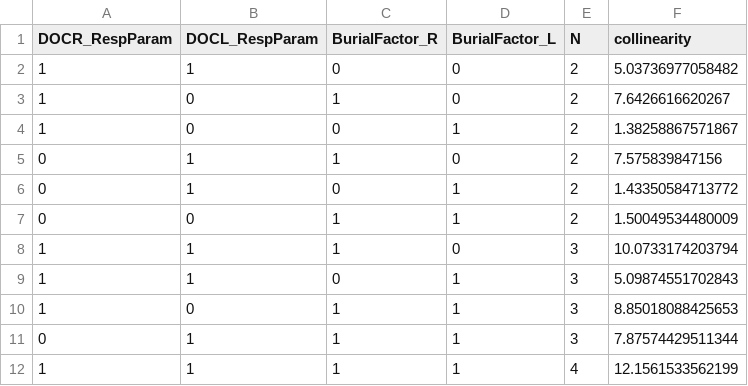
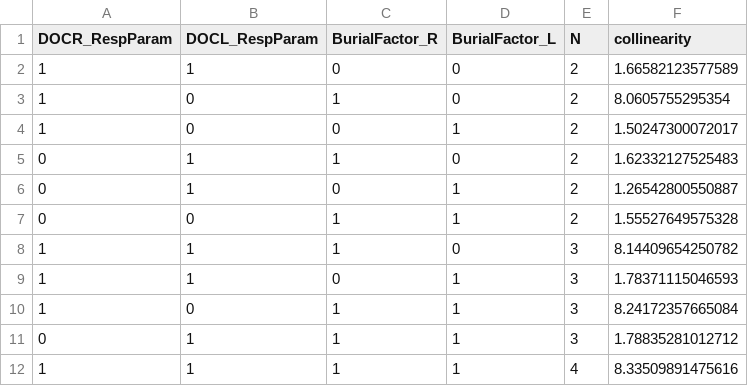
Before and after one commit to GLEON/SOS, a CSV file: R/FMEresults/Vanern_collinearity.csv, drawn as a sheet.

```diff
--- a/R/FMEresults/Vanern_collinearity.csv
+++ b/R/FMEresults/Vanern_collinearity.csv
@@ -1,12 +1,12 @@
 "DOCR_RespParam","DOCL_RespParam","BurialFactor_R","BurialFactor_L","N","collinearity"
-1,1,0,0,2,5.03736977058482
-1,0,1,0,2,7.6426616620267
-1,0,0,1,2,1.38258867571867
-0,1,1,0,2,7.575839847156
-0,1,0,1,2,1.43350584713772
-0,0,1,1,2,1.50049534480009
-1,1,1,0,3,10.0733174203794
-1,1,0,1,3,5.09874551702843
-1,0,1,1,3,8.85018088425653
-0,1,1,1,3,7.87574429511344
-1,1,1,1,4,12.1561533562199
+1,1,0,0,2,1.66582123577589
+1,0,1,0,2,8.0605755295354
+1,0,0,1,2,1.50247300072017
+0,1,1,0,2,1.62332127525483
+0,1,0,1,2,1.26542800550887
+0,0,1,1,2,1.55527649575328
+1,1,1,0,3,8.14409654250782
+1,1,0,1,3,1.78371115046593
+1,0,1,1,3,8.24172357665084
+0,1,1,1,3,1.78835281012712
+1,1,1,1,4,8.33509891475616
```
Also changed, not shown: R/FMEresults/Harp_collinearity.csv, R/FMEresults/Monona_collinearity.csv, 56 other files.
